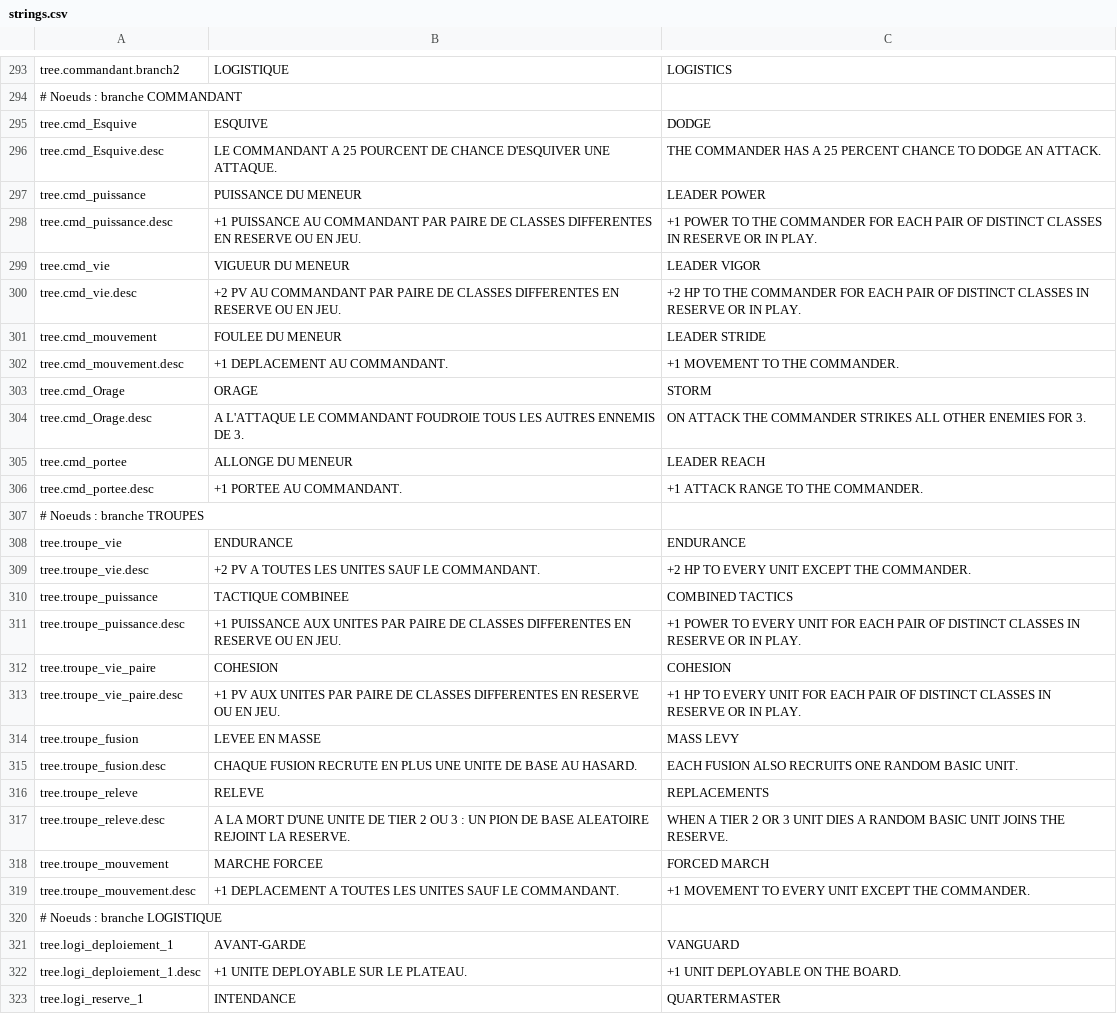
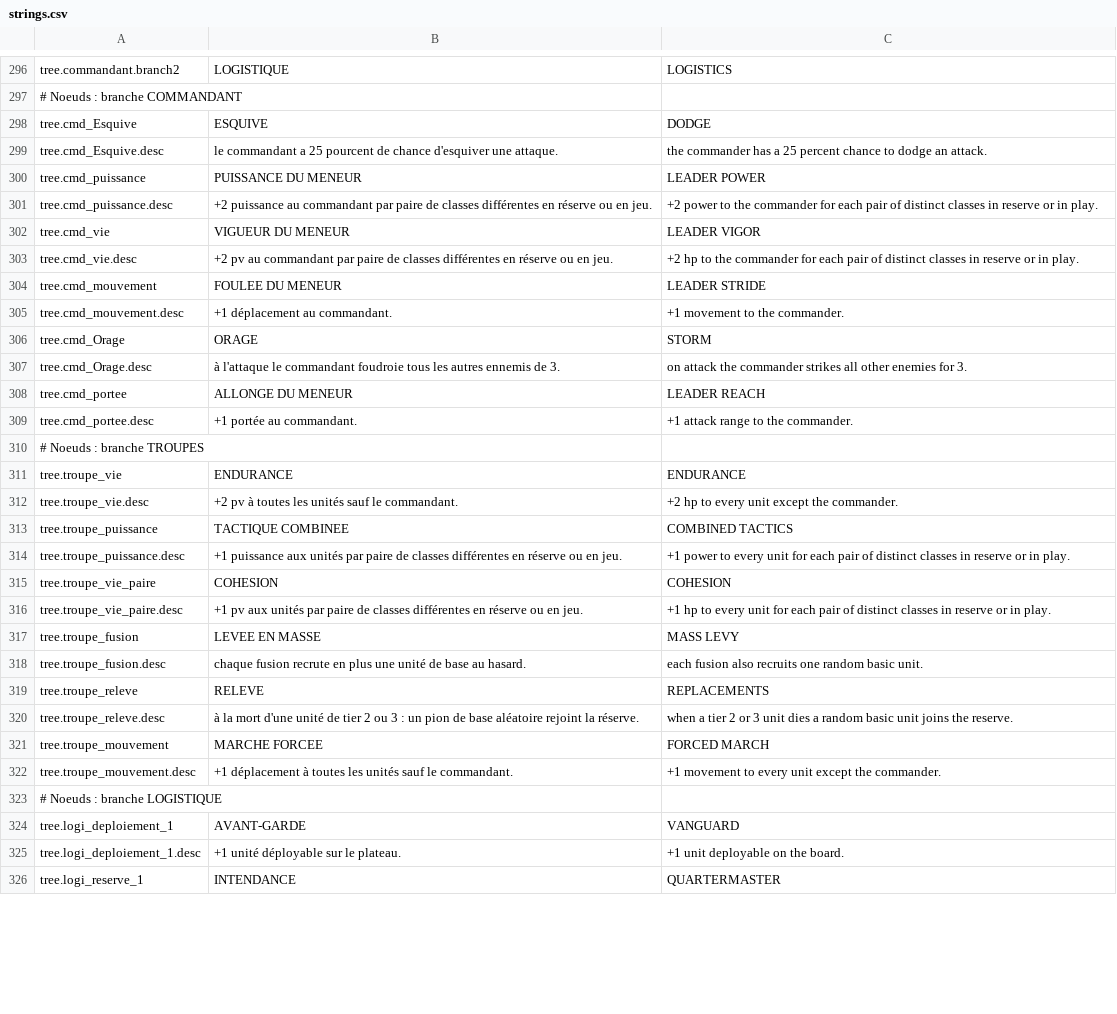
Before and after one commit to Chanoroobler/Echec, a CSV file: src/Echec.Game/Assets/Config/strings.csv, drawn as a sheet; only a part is shown, gaps mark what is left out; the diff covers the shown part only.

```diff
--- a/src/Echec.Game/Assets/Config/strings.csv
+++ b/src/Echec.Game/Assets/Config/strings.csv
@@ -295,29 +298,29 @@ tree.commandant.branch2,LOGISTIQUE,LOGISTICS
 tree.cmd_Esquive,ESQUIVE,DODGE
-tree.cmd_Esquive.desc,LE COMMANDANT A 25 POURCENT DE CHANCE D'ESQUIVER UNE ATTAQUE.,THE COMMANDER HAS A 25 PERCENT CHANCE TO DODGE AN ATTACK.
+tree.cmd_Esquive.desc,le commandant a 25 pourcent de chance d'esquiver une attaque.,the commander has a 25 percent chance to dodge an attack.
 tree.cmd_puissance,PUISSANCE DU MENEUR,LEADER POWER
-tree.cmd_puissance.desc,+1 PUISSANCE AU COMMANDANT PAR PAIRE DE CLASSES DIFFERENTES EN RESERVE OU EN JEU.,+1 POWER TO THE COMMANDER FOR EACH PAIR OF DISTINCT CLASSES IN RESERVE OR IN PLAY.
+tree.cmd_puissance.desc,+2 puissance au commandant par paire de classes différentes en réserve ou en jeu.,+2 power to the commander for each pair of distinct classes in reserve or in play.
 tree.cmd_vie,VIGUEUR DU MENEUR,LEADER VIGOR
-tree.cmd_vie.desc,+2 PV AU COMMANDANT PAR PAIRE DE CLASSES DIFFERENTES EN RESERVE OU EN JEU.,+2 HP TO THE COMMANDER FOR EACH PAIR OF DISTINCT CLASSES IN RESERVE OR IN PLAY.
+tree.cmd_vie.desc,+2 pv au commandant par paire de classes différentes en réserve ou en jeu.,+2 hp to the commander for each pair of distinct classes in reserve or in play.
 tree.cmd_mouvement,FOULEE DU MENEUR,LEADER STRIDE
-tree.cmd_mouvement.desc,+1 DEPLACEMENT AU COMMANDANT.,+1 MOVEMENT TO THE COMMANDER.
+tree.cmd_mouvement.desc,+1 déplacement au commandant.,+1 movement to the commander.
 tree.cmd_Orage,ORAGE,STORM
-tree.cmd_Orage.desc,A L'ATTAQUE LE COMMANDANT FOUDROIE TOUS LES AUTRES ENNEMIS DE 3.,ON ATTACK THE COMMANDER STRIKES ALL OTHER ENEMIES FOR 3.
+tree.cmd_Orage.desc,à l'attaque le commandant foudroie tous les autres ennemis de 3.,on attack the commander strikes all other enemies for 3.
 tree.cmd_portee,ALLONGE DU MENEUR,LEADER REACH
-tree.cmd_portee.desc,+1 PORTEE AU COMMANDANT.,+1 ATTACK RANGE TO THE COMMANDER.
+tree.cmd_portee.desc,+1 portée au commandant.,+1 attack range to the commander.
 # Noeuds : branche TROUPES
 tree.troupe_vie,ENDURANCE,ENDURANCE
-tree.troupe_vie.desc,+2 PV A TOUTES LES UNITES SAUF LE COMMANDANT.,+2 HP TO EVERY UNIT EXCEPT THE COMMANDER.
+tree.troupe_vie.desc,+2 pv à toutes les unités sauf le commandant.,+2 hp to every unit except the commander.
 tree.troupe_puissance,TACTIQUE COMBINEE,COMBINED TACTICS
-tree.troupe_puissance.desc,+1 PUISSANCE AUX UNITES PAR PAIRE DE CLASSES DIFFERENTES EN RESERVE OU EN JEU.,+1 POWER TO EVERY UNIT FOR EACH PAIR OF DISTINCT CLASSES IN RESERVE OR IN PLAY.
+tree.troupe_puissance.desc,+1 puissance aux unités par paire de classes différentes en réserve ou en jeu.,+1 power to every unit for each pair of distinct classes in reserve or in play.
 tree.troupe_vie_paire,COHESION,COHESION
-tree.troupe_vie_paire.desc,+1 PV AUX UNITES PAR PAIRE DE CLASSES DIFFERENTES EN RESERVE OU EN JEU.,+1 HP TO EVERY UNIT FOR EACH PAIR OF DISTINCT CLASSES IN RESERVE OR IN PLAY.
+tree.troupe_vie_paire.desc,+1 pv aux unités par paire de classes différentes en réserve ou en jeu.,+1 hp to every unit for each pair of distinct classes in reserve or in play.
 tree.troupe_fusion,LEVEE EN MASSE,MASS LEVY
-tree.troupe_fusion.desc,CHAQUE FUSION RECRUTE EN PLUS UNE UNITE DE BASE AU HASARD.,EACH FUSION ALSO RECRUITS ONE RANDOM BASIC UNIT.
+tree.troupe_fusion.desc,chaque fusion recrute en plus une unité de base au hasard.,each fusion also recruits one random basic unit.
 tree.troupe_releve,RELEVE,REPLACEMENTS
-tree.troupe_releve.desc,A LA MORT D'UNE UNITE DE TIER 2 OU 3 : UN PION DE BASE ALEATOIRE REJOINT LA RESERVE.,WHEN A TIER 2 OR 3 UNIT DIES A RANDOM BASIC UNIT JOINS THE RESERVE.
+tree.troupe_releve.desc,à la mort d'une unité de tier 2 ou 3 : un pion de base aléatoire rejoint la réserve.,when a tier 2 or 3 unit dies a random basic unit joins the reserve.
 tree.troupe_mouvement,MARCHE FORCEE,FORCED MARCH
-tree.troupe_mouvement.desc,+1 DEPLACEMENT A TOUTES LES UNITES SAUF LE COMMANDANT.,+1 MOVEMENT TO EVERY UNIT EXCEPT THE COMMANDER.
+tree.troupe_mouvement.desc,+1 déplacement à toutes les unités sauf le commandant.,+1 movement to every unit except the commander.
 # Noeuds : branche LOGISTIQUE
 tree.logi_deploiement_1,AVANT-GARDE,VANGUARD
-tree.logi_deploiement_1.desc,+1 UNITE DEPLOYABLE SUR LE PLATEAU.,+1 UNIT DEPLOYABLE ON THE BOARD.
+tree.logi_deploiement_1.desc,+1 unité déployable sur le plateau.,+1 unit deployable on the board.
 tree.logi_reserve_1,INTENDANCE,QUARTERMASTER
```
Also changed, not shown: 3 added rows and 46 edited cells elsewhere in this file, 2 other files.
